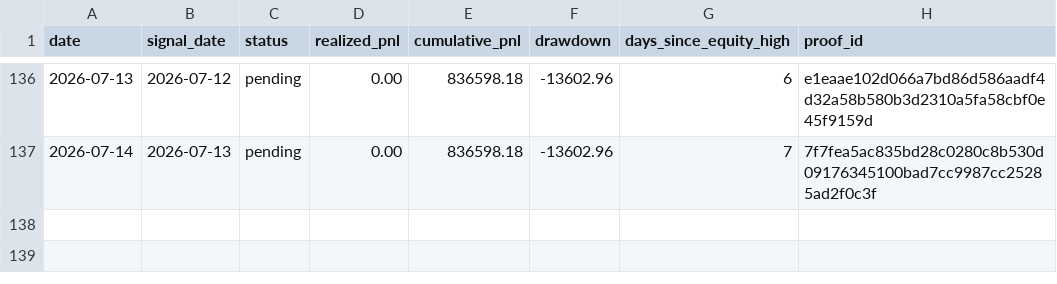
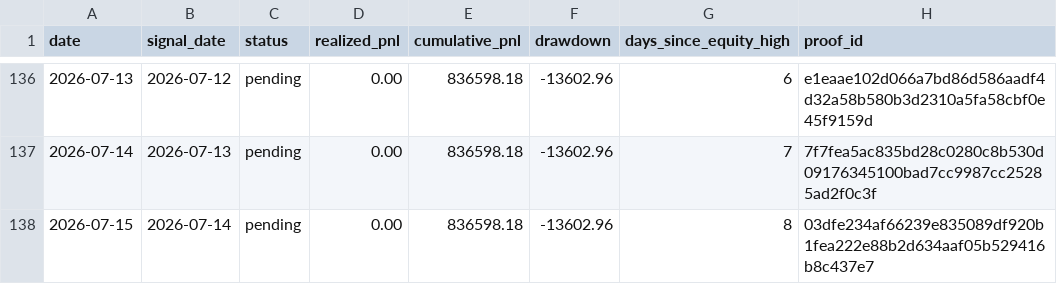
Before and after one commit to jameskim247/ptp-track-record, a CSV file: data/daily.csv, drawn as a sheet; only a part is shown, gaps mark what is left out.

Commit message:
Publish track record pending row for 2026-07-15

```diff
--- a/data/daily.csv
+++ b/data/daily.csv
@@ -137 +137,2 @@ date,signal_date,status,realized_pnl,cumulative_pnl,drawdown,days_since_equity_h
 2026-07-14,2026-07-13,pending,0.00,836598.18,-13602.96,7,7f7fea5ac835bd28c0280c8b530d09176345100bad7cc9987cc25285ad2f0c3f
+2026-07-15,2026-07-14,pending,0.00,836598.18,-13602.96,8,03dfe234af66239e835089df920b1fea222e88b2d634aaf05b529416b8c437e7
```
Also changed, not shown: data/monthly.csv, data/summary.csv, 5 other files.
